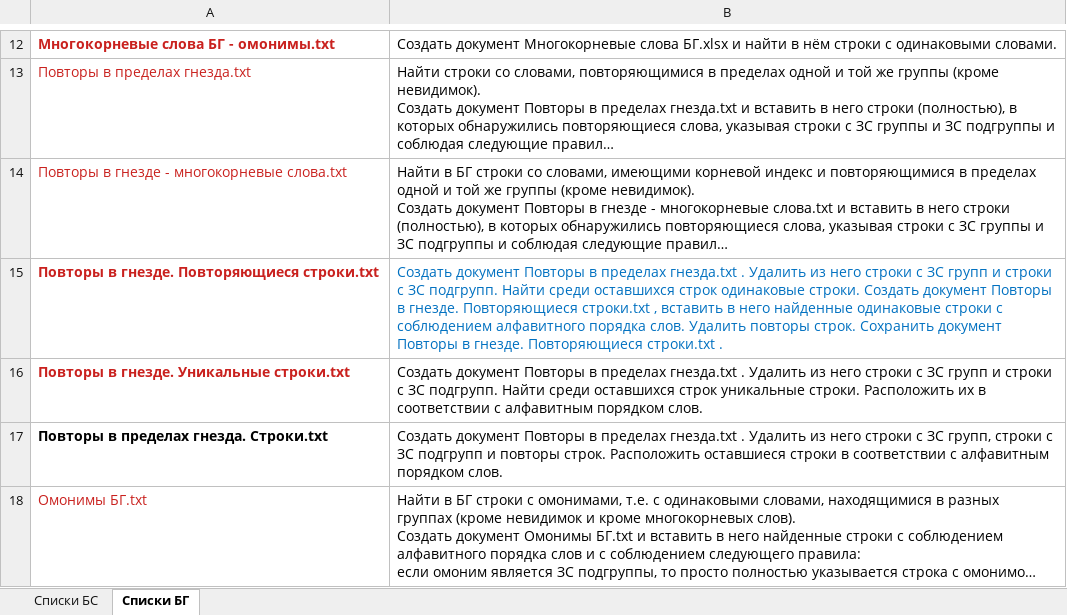
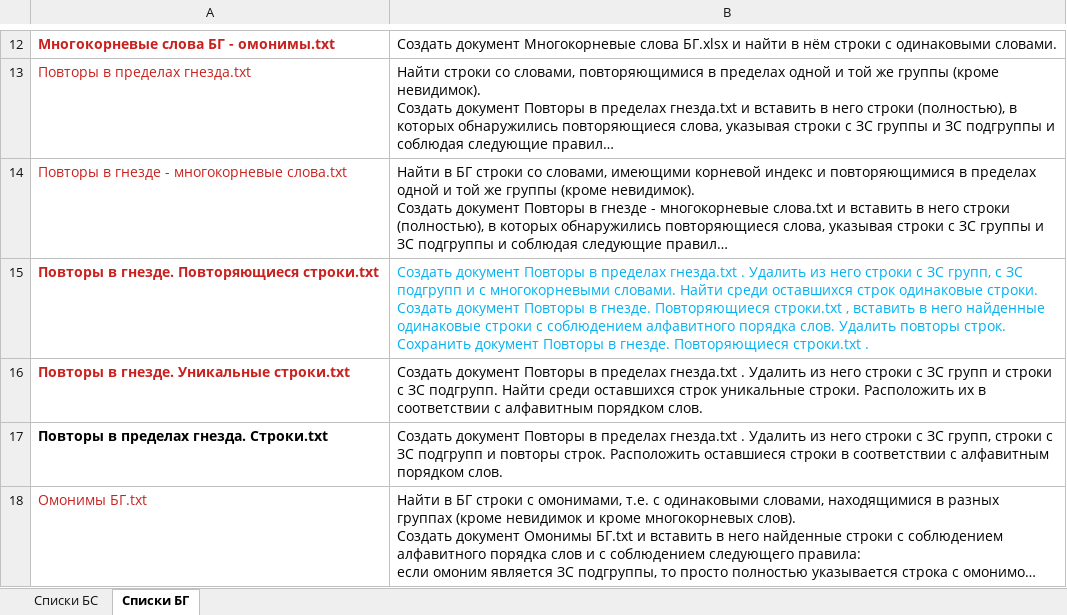
Before and after one commit to Aleksey-Voko/Flexer, an Excel workbook: Списки.xlsx, sheet Списки БГ, drawn as a sheet; only a part is shown, gaps mark what is left out; long unchanged cells end in …; values as stored, in another font and other column widths than the file's, no borders; the diff names each change by its address in the sheet, - before the commit and + after, or states it on an @@ line.

Commit message:
Fixed task BSLists -> 'Повторы в гнезде. Повторяющиеся строки.txt'

```diff
--- a/Списки.xlsx (sheet Списки БГ)
+++ b/Списки.xlsx (sheet Списки БГ)
-B15: …с ЗС групп и строки с ЗС подгрупп. Найти среди…
+B15: …с ЗС групп, с ЗС подгрупп и с многокорневыми словами. Найти среди…
-B15 text colour: #0070C0
+B15 text colour: #00B0F0
```
Also changed, not shown: 2 other files.
